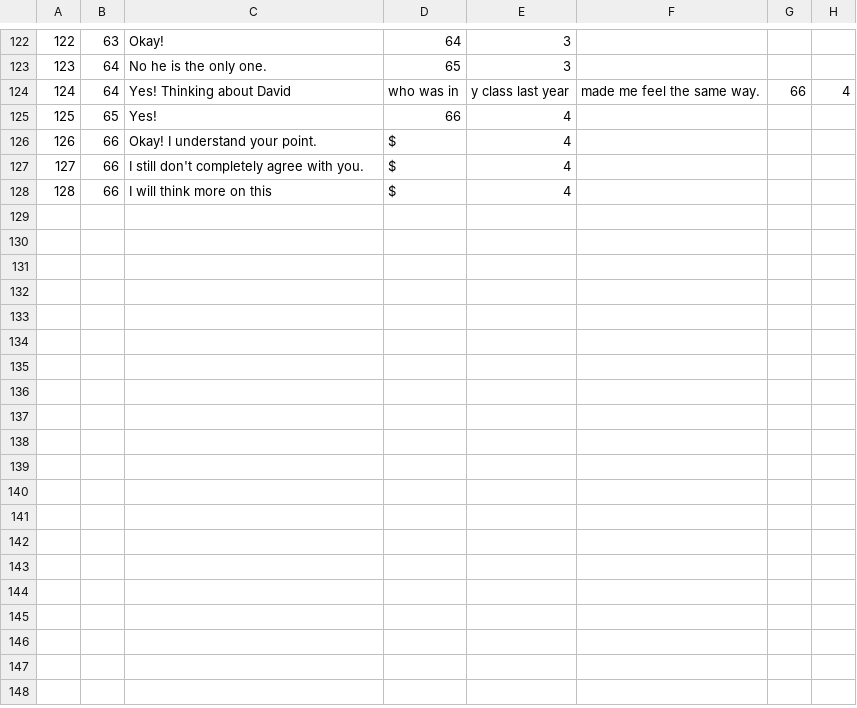
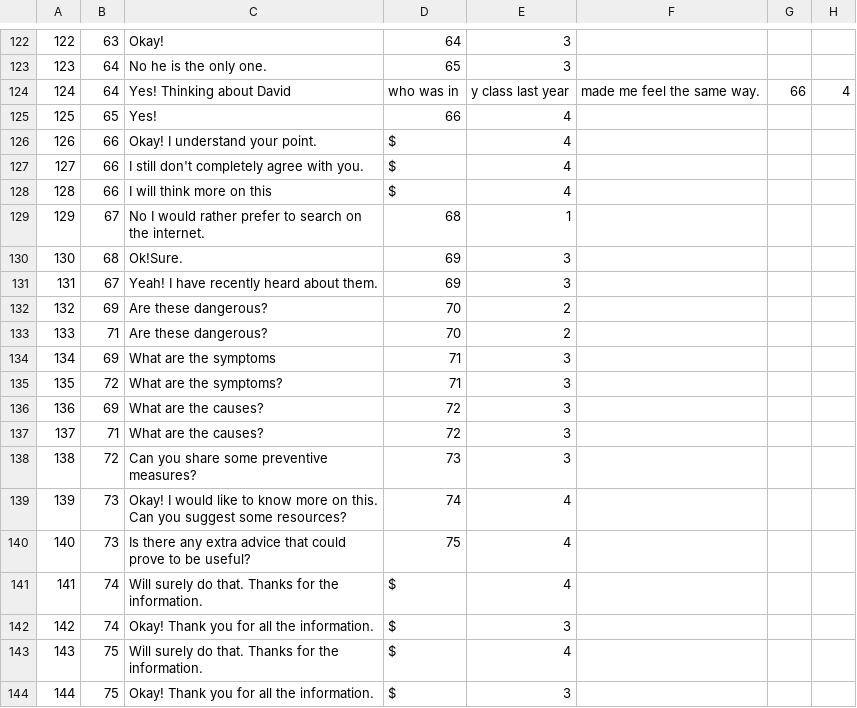
Before and after one commit to systers/powerup-android, a CSV file: PowerUp/app/src/main/assets/Answer.csv, drawn as a sheet; only a part is shown, gaps mark what is left out; the diff names each change by its address in the sheet, - before the commit and + after, or states it on an @@ line.

```diff
--- a/PowerUp/app/src/main/assets/Answer.csv
+++ b/PowerUp/app/src/main/assets/Answer.csv
+row 129: 129 | 67 | No I would rather prefer to search on the internet. | 68 | 1
+row 130: 130 | 68 | Ok!Sure. | 69 | 3
+row 131: 131 | 67 | Yeah! I have recently heard about them. | 69 | 3
+row 132: 132 | 69 | Are these dangerous? | 70 | 2
+row 133: 133 | 71 | Are these dangerous? | 70 | 2
+row 134: 134 | 69 | What are the symptoms | 71 | 3
+row 135: 135 | 72 | What are the symptoms? | 71 | 3
+row 136: 136 | 69 | What are the causes? | 72 | 3
+row 137: 137 | 71 | What are the causes? | 72 | 3
+row 138: 138 | 72 | Can you share some preventive measures? | 73 | 3
+row 139: 139 | 73 | Okay! I would like to know more on this. Can you suggest some resources? | 74 | 4
+row 140: 140 | 73 | Is there any extra advice that could prove to be useful? | 75 | 4
+row 141: 141 | 74 | Will surely do that. Thanks for the information. | $ | 4
+row 142: 142 | 74 | Okay! Thank you for all the information. | $ | 3
+row 143: 143 | 75 | Will surely do that. Thanks for the information. | $ | 4
+row 144: 144 | 75 | Okay! Thank you for all the information. | $ | 3
```
Also changed, not shown: PowerUp/app/src/main/assets/Question.csv, PowerUp/app/src/main/assets/Scenario.csv.
